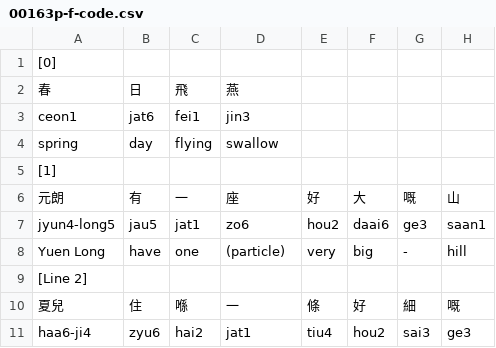
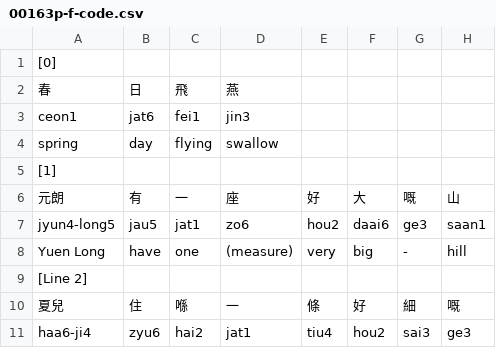
Before and after one commit to hblhk/stories, a CSV file: legacy/sheets/00163p-f-code.csv, drawn as a sheet; only a part is shown; the diff names each change by its address in the sheet, - before the commit and + after, or states it on an @@ line.

```diff
--- a/legacy/sheets/00163p-f-code.csv
+++ b/legacy/sheets/00163p-f-code.csv
-D8: (particle)
+D8: (measure)
```
Also changed, not shown: legacy/sheets/00001-f-code.csv, legacy/sheets/00028-f-code-video.csv, 33 other files.
